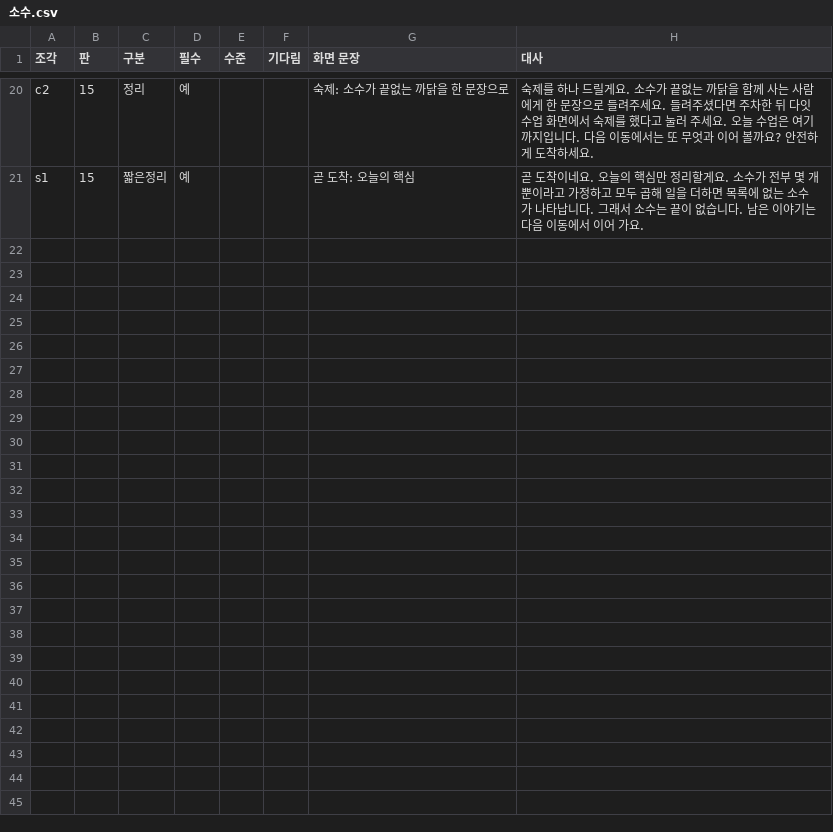
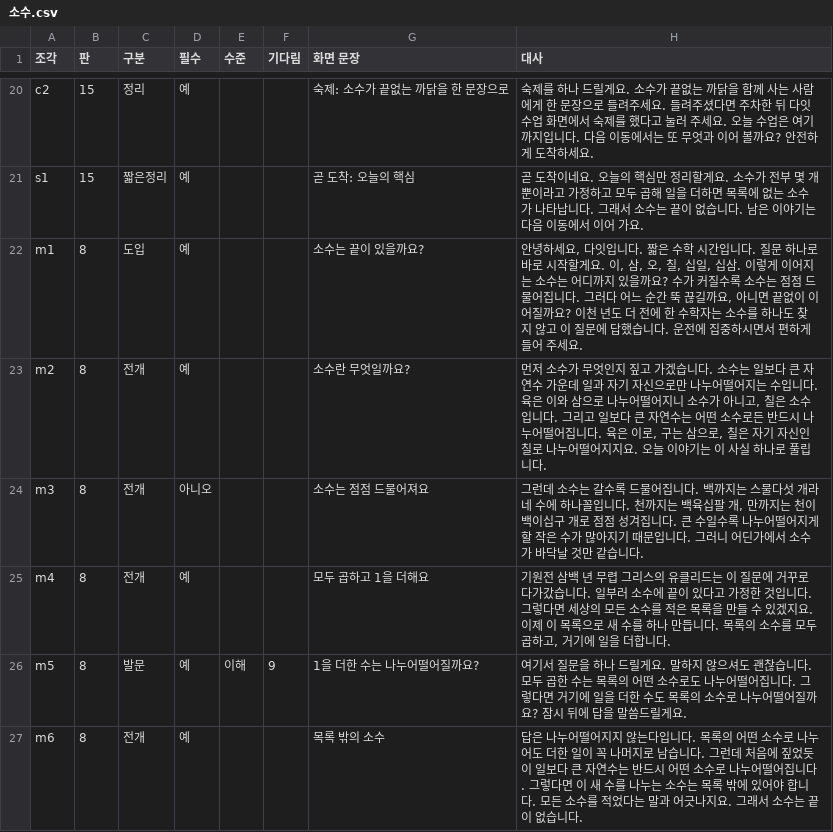
Before and after one commit to cordmin/HYUNDAI, a CSV file: lessons/소수.csv, drawn as a sheet; only a part is shown, gaps mark what is left out; the diff covers the shown part only.

```diff
--- a/lessons/소수.csv
+++ b/lessons/소수.csv
@@ -21 +21,7 @@ c2,15,정리,예,,,숙제: 소수가 끝없는 까닭을 한 문장으로,"숙
 s1,15,짧은정리,예,,,곧 도착: 오늘의 핵심,"곧 도착이네요. 오늘의 핵심만 정리할게요. 소수가 전부 몇 개뿐이라고 가정하고 모두 곱해 일을 더하면 목록에 없는 소수가 나타납니다. 그래서 소수는 끝이 없습니다. 남은 이야기는 다음 이동에서 이어 가요."
+m1,8,도입,예,,,소수는 끝이 있을까요?,"안녕하세요, 다잇입니다. 짧은 수학 시간입니다. 질문 하나로 바로 시작할게요. 이, 삼, 오, 칠, 십일, 십삼. 이렇게 이어지는 소수는 어디까지 있을까요? 수가 커질수록 소수는 점점 드물어집니다. 그러다 어느 순간 뚝 끊길까요, 아니면 끝없이 이어질까요? 이천 년도 더 전에 한 수학자는 소수를 하나도 찾지 않고 이 질문에 답했습니다. 운전에 집중하시면서 편하게 들어 주세요."
+m2,8,전개,예,,,소수란 무엇일까요?,"먼저 소수가 무엇인지 짚고 가겠습니다. 소수는 일보다 큰 자연수 가운데 일과 자기 자신으로만 나누어떨어지는 수입니다. 육은 이와 삼으로 나누어떨어지니 소수가 아니고, 칠은 소수입니다. 그리고 일보다 큰 자연수는 어떤 소수로든 반드시 나누어떨어집니다. 육은 이로, 구는 삼으로, 칠은 자기 자신인 칠로 나누어떨어지지요. 오늘 이야기는 이 사실 하나로 풀립니다."
+m3,8,전개,아니오,,,소수는 점점 드물어져요,"그런데 소수는 갈수록 드물어집니다. 백까지는 스물다섯 개라 네 수에 하나꼴입니다. 천까지는 백육십팔 개, 만까지는 천이백이십구 개로 점점 성겨집니다. 큰 수일수록 나누어떨어지게 할 작은 수가 많아지기 때문입니다. 그러니 어딘가에서 소수가 바닥날 것만 같습니다."
+m4,8,전개,예,,,모두 곱하고 1을 더해요,"기원전 삼백 년 무렵 그리스의 유클리드는 이 질문에 거꾸로 다가갔습니다. 일부러 소수에 끝이 있다고 가정한 것입니다. 그렇다면 세상의 모든 소수를 적은 목록을 만들 수 있겠지요. 이제 이 목록으로 새 수를 하나 만듭니다. 목록의 소수를 모두 곱하고, 거기에 일을 더합니다."
+m5,8,발문,예,이해,9,1을 더한 수는 나누어떨어질까요?,"여기서 질문을 하나 드릴게요. 말하지 않으셔도 괜찮습니다. 모두 곱한 수는 목록의 어떤 소수로도 나누어떨어집니다. 그렇다면 거기에 일을 더한 수도 목록의 소수로 나누어떨어질까요? 잠시 뒤에 답을 말씀드릴게요."
+m6,8,전개,예,,,목록 밖의 소수,"답은 나누어떨어지지 않는다입니다. 목록의 어떤 소수로 나누어도 더한 일이 꼭 나머지로 남습니다. 그런데 처음에 짚었듯이 일보다 큰 자연수는 반드시 어떤 소수로 나누어떨어집니다. 그렇다면 이 새 수를 나누는 소수는 목록 밖에 있어야 합니다. 모든 소수를 적었다는 말과 어긋나지요. 그래서 소수는 끝이 없습니다."
```
Also changed, not shown: 5 added rows and 1 edited cell elsewhere in this file, voice/수업-대본.csv, 11 other files.
